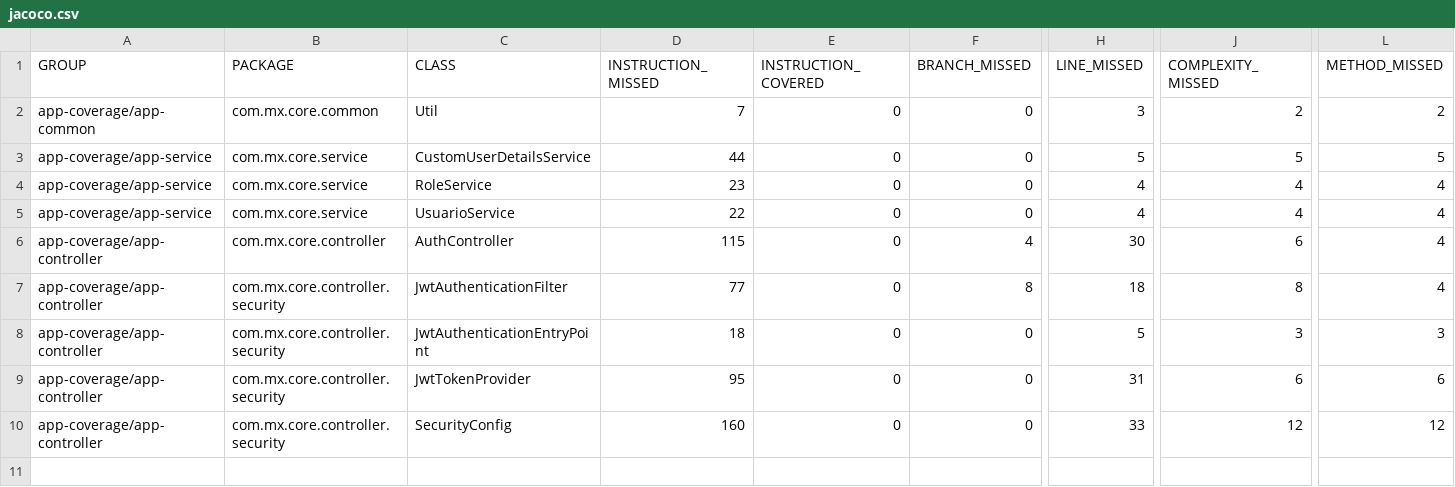
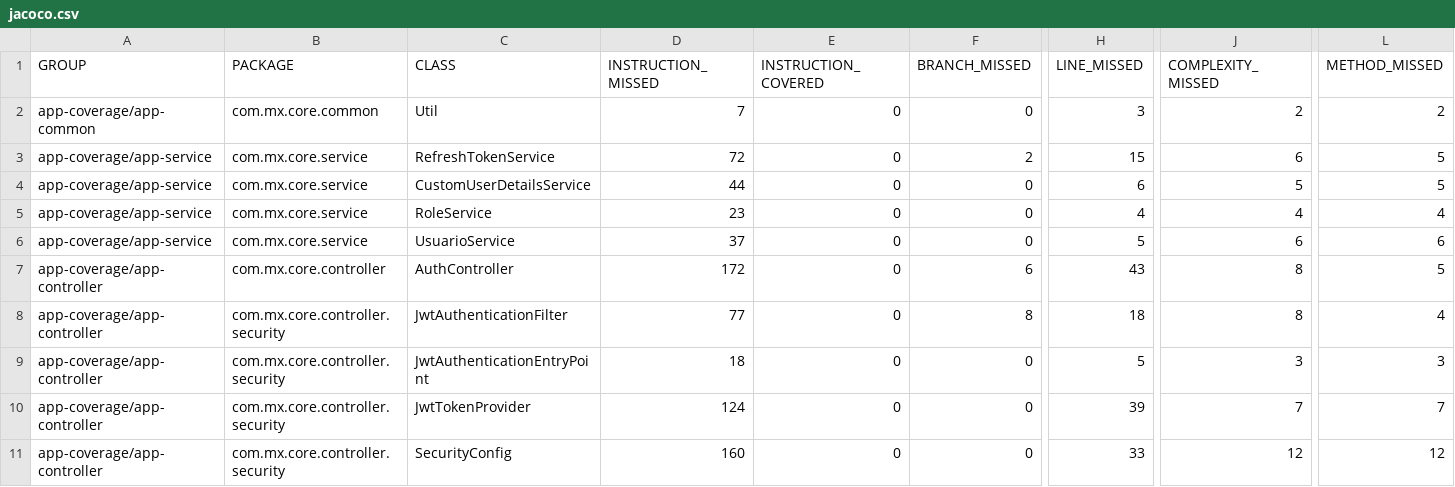
Before and after one commit to Eli-8811/app, a CSV file: app-coverage/target/site/jacoco-aggregate/jacoco.csv, drawn as a sheet; only a part is shown, gaps mark what is left out; addresses are those after the commit; rows hold the shown columns only; the diff names each change by its address in the sheet, - before the commit and + after, or states it on an @@ line.

```diff
--- a/app-coverage/target/site/jacoco-aggregate/jacoco.csv
+++ b/app-coverage/target/site/jacoco-aggregate/jacoco.csv
+row 3: app-coverage/app-service | com.mx.core.service | RefreshTokenService | 72 | 0 | 2 | 15 | 6 | 5
-H4 (LINE_MISSED): 5
+H4 (LINE_MISSED): 6
-D6 (INSTRUCTION_MISSED): 22
+D6 (INSTRUCTION_MISSED): 37
-H6 (LINE_MISSED): 4
+H6 (LINE_MISSED): 5
-J6 (COMPLEXITY_MISSED): 4
+J6 (COMPLEXITY_MISSED): 6
-L6 (METHOD_MISSED): 4
+L6 (METHOD_MISSED): 6
-D7 (INSTRUCTION_MISSED): 115
+D7 (INSTRUCTION_MISSED): 172
-F7 (BRANCH_MISSED): 4
+F7 (BRANCH_MISSED): 6
-H7 (LINE_MISSED): 30
+H7 (LINE_MISSED): 43
-J7 (COMPLEXITY_MISSED): 6
+J7 (COMPLEXITY_MISSED): 8
-L7 (METHOD_MISSED): 4
+L7 (METHOD_MISSED): 5
-D10 (INSTRUCTION_MISSED): 95
+D10 (INSTRUCTION_MISSED): 124
-H10 (LINE_MISSED): 31
+H10 (LINE_MISSED): 39
-J10 (COMPLEXITY_MISSED): 6
+J10 (COMPLEXITY_MISSED): 7
-L10 (METHOD_MISSED): 6
+L10 (METHOD_MISSED): 7
```
Also changed, not shown: 23 other files.
